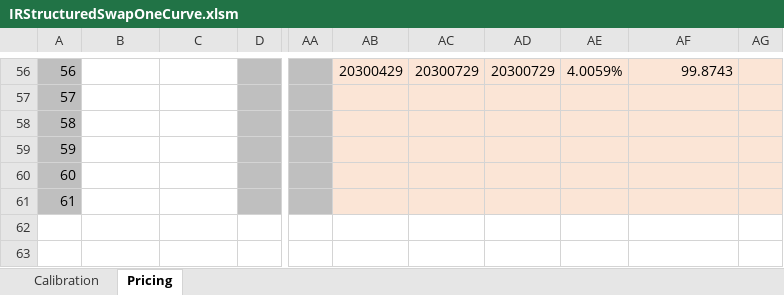
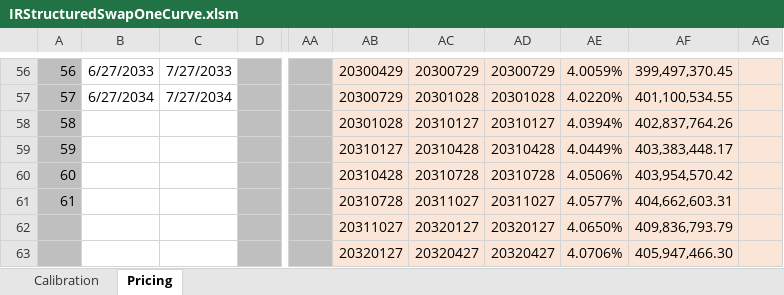
Before and after one commit to ciiadaesun/QuantCpp, an Excel workbook: IRStructuredSwapOneCurve/IRStructuredSwapOneCurve.xlsm, sheet Pricing, drawn as a sheet; only a part is shown, gaps mark what is left out; values as stored, in another font and other column widths than the file's, no borders; charts and pictures not drawn; rows hold the shown columns only; the diff covers the shown part only; the diff names each change by its address in the sheet, - before the commit and + after, or states it on an @@ line.

```diff
--- a/IRStructuredSwapOneCurve/IRStructuredSwapOneCurve.xlsm (sheet Pricing)
+++ b/IRStructuredSwapOneCurve/IRStructuredSwapOneCurve.xlsm (sheet Pricing)
-B56: (empty)
+B56: 6/27/2033
-C56: (empty)
+C56: 7/27/2033
-AF56: 99.8743
+AF56: 399,497,370.45
-B57: (empty)
+B57: 6/27/2034
-C57: (empty)
+C57: 7/27/2034
-AB57: (empty)
+AB57: 20300729
-AC57: (empty)
+AC57: 20301028
-AD57: (empty)
+AD57: 20301028
-AE57: (empty)
+AE57: 4.0220%
-AF57: (empty)
+AF57: 401,100,534.55
-AB58: (empty)
+AB58: 20301028
-AC58: (empty)
+AC58: 20310127
-AD58: (empty)
+AD58: 20310127
-AE58: (empty)
+AE58: 4.0394%
-AF58: (empty)
+AF58: 402,837,764.26
-AB59: (empty)
+AB59: 20310127
-AC59: (empty)
+AC59: 20310428
-AD59: (empty)
+AD59: 20310428
-AE59: (empty)
+AE59: 4.0449%
-AF59: (empty)
+AF59: 403,383,448.17
-AB60: (empty)
+AB60: 20310428
-AC60: (empty)
+AC60: 20310728
-AD60: (empty)
+AD60: 20310728
-AE60: (empty)
+AE60: 4.0506%
-AF60: (empty)
+AF60: 403,954,570.42
-AB61: (empty)
+AB61: 20310728
-AC61: (empty)
+AC61: 20311027
-AD61: (empty)
+AD61: 20311027
-AE61: (empty)
+AE61: 4.0577%
-AF61: (empty)
+AF61: 404,662,603.31
+row 62:  |  |  |  |  | 20311027 | 20320127 | 20320127 | 4.0650% | 409,836,793.79
+row 63:  |  |  |  |  | 20320127 | 20320427 | 20320427 | 4.0706% | 405,947,466.30
```
Also changed, not shown: 13 added rows, 74 edited cells, cell formats and merged cells elsewhere in this sheet, 35 other files.
